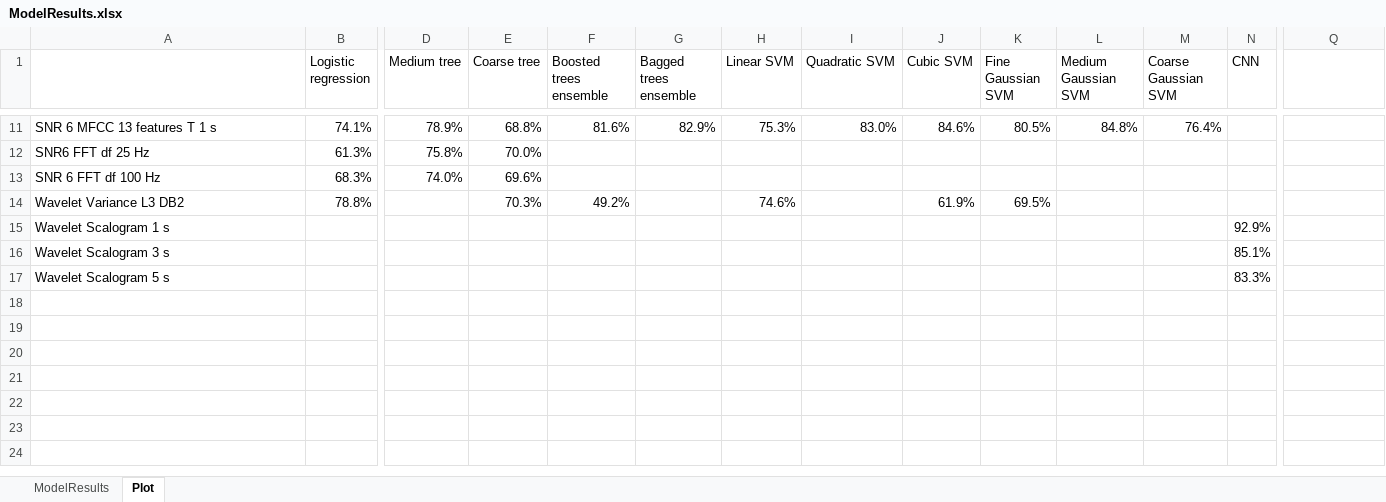
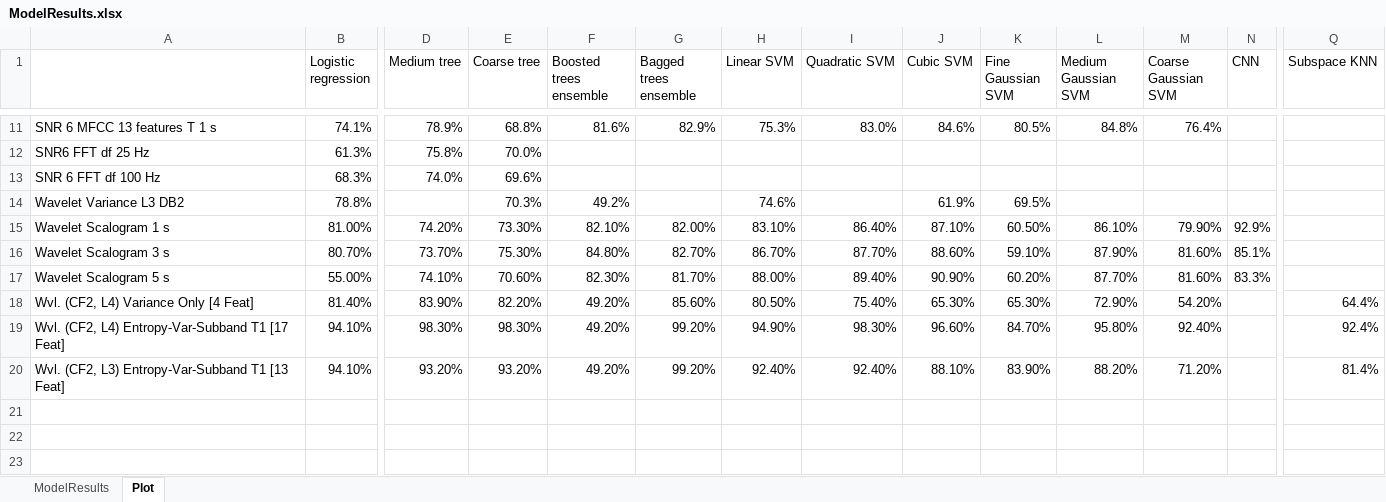
Before and after one commit to toddschultz/EnvNoiseDetector, an Excel workbook: data/Models/ModelResults.xlsx, sheet Plot, drawn as a sheet; only a part is shown, gaps mark what is left out; the shorter side is filled out with more unchanged rows; values as stored, in another font and other column widths than the file's, no borders; conditional formats not drawn; removed rows and columns are numbered as before the commit, all else as after; rows hold the shown columns only; the diff names each change by its address in the sheet, - before the commit and + after, or states it on an @@ line.

Commit message:
Add Wavelet Scalogram bag of features and model results

```diff
--- a/data/Models/ModelResults.xlsx (sheet Plot)
+++ b/data/Models/ModelResults.xlsx (sheet Plot)
-Q1: (empty)
+Q1: Subspace KNN
-row 15: Wavelet Scalogram 1 s |  |  |  |  |  |  |  |  |  |  |  | 92.9%
-row 16: Wavelet Scalogram 3 s |  |  |  |  |  |  |  |  |  |  |  | 85.1%
-row 17: Wavelet Scalogram 5 s |  |  |  |  |  |  |  |  |  |  |  | 83.3%
-row 15: (empty)
+row 15: Wavelet Scalogram 1 s | 81.00% | 74.20% | 73.30% | 82.10% | 82.00% | 83.10% | 86.40% | 87.10% | 60.50% | 86.10% | 79.90% | 92.9%
-row 16: (empty)
+row 16: Wavelet Scalogram 3 s | 80.70% | 73.70% | 75.30% | 84.80% | 82.70% | 86.70% | 87.70% | 88.60% | 59.10% | 87.90% | 81.60% | 85.1%
-row 17: (empty)
+row 17: Wavelet Scalogram 5 s | 55.00% | 74.10% | 70.60% | 82.30% | 81.70% | 88.00% | 89.40% | 90.90% | 60.20% | 87.70% | 81.60% | 83.3%
+row 18: Wvl. (CF2, L4) Variance Only [4 Feat] | 81.40% | 83.90% | 82.20% | 49.20% | 85.60% | 80.50% | 75.40% | 65.30% | 65.30% | 72.90% | 54.20% |  | 64.4%
+row 19: Wvl. (CF2, L4) Entropy-Var-Subband T1 [17 Feat] | 94.10% | 98.30% | 98.30% | 49.20% | 99.20% | 94.90% | 98.30% | 96.60% | 84.70% | 95.80% | 92.40% |  | 92.4%
+row 20: Wvl. (CF2, L3) Entropy-Var-Subband T1 [13 Feat] | 94.10% | 93.20% | 93.20% | 49.20% | 99.20% | 92.40% | 92.40% | 88.10% | 83.90% | 88.20% | 71.20% |  | 81.4%
```
Also changed, not shown: sheet ModelResults, 5 other files.
